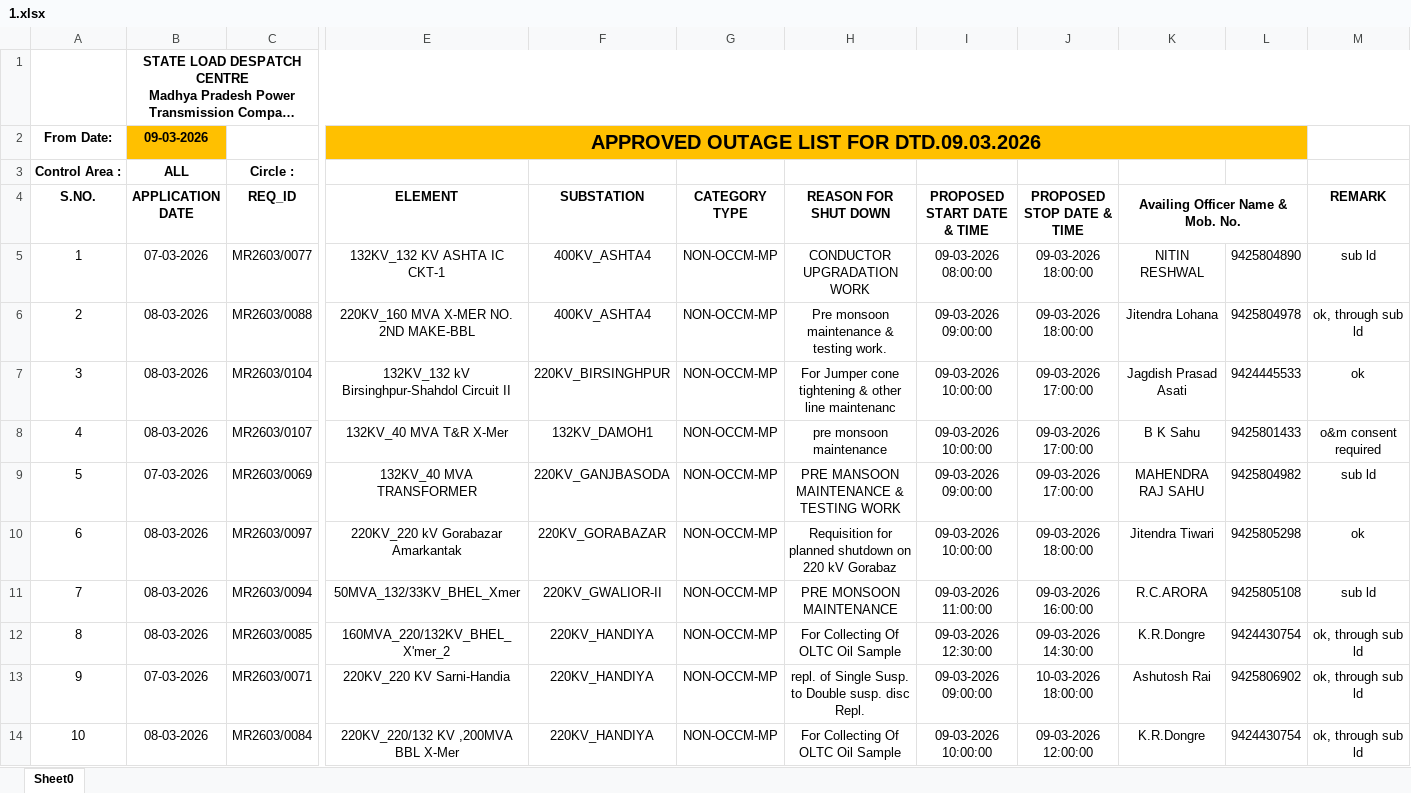
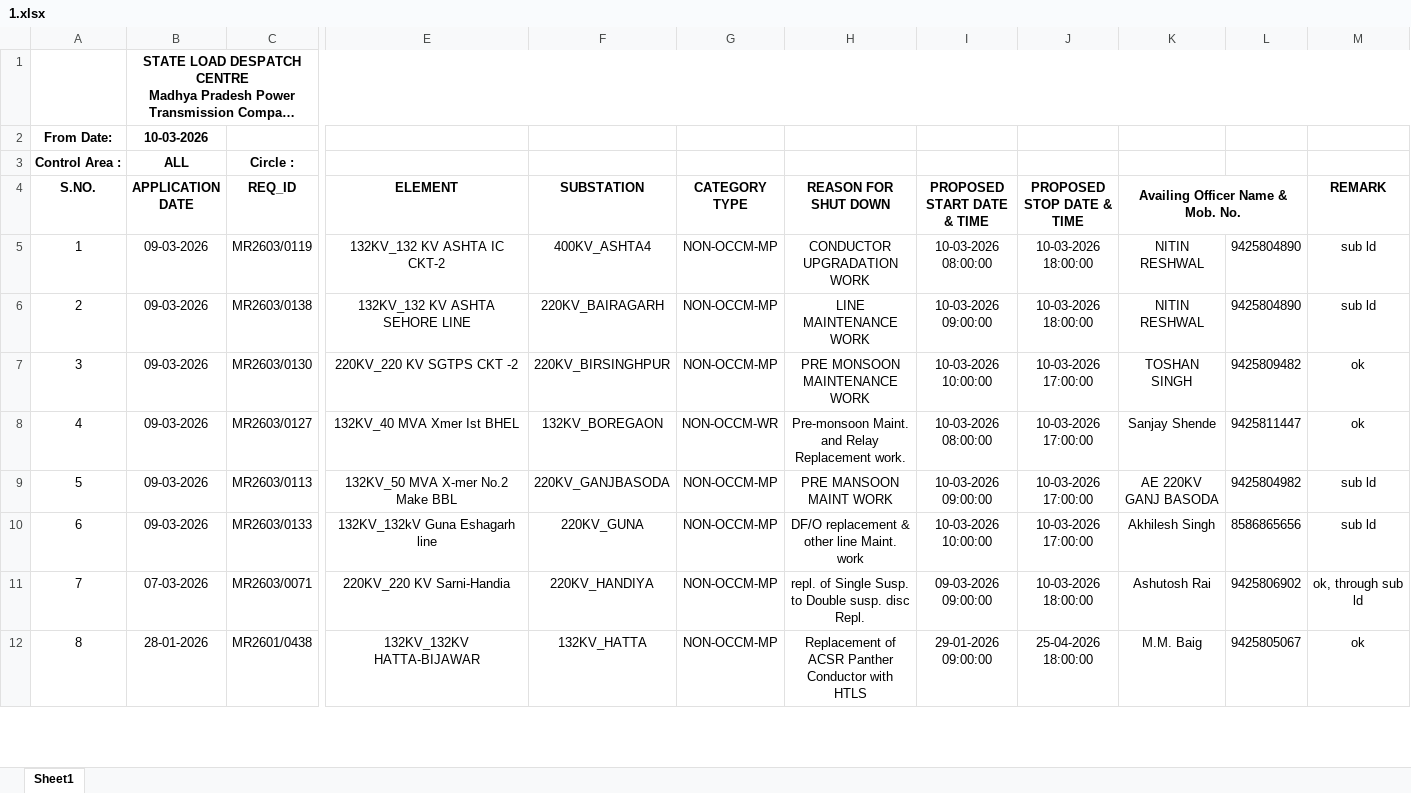
Before and after one commit to SLDCMP/shutdown, an Excel workbook: 1.xlsx, sheet Sheet1, drawn as a sheet; only a part is shown, gaps mark what is left out; the shorter side is filled out with more unchanged rows; long unchanged cells end in …; values as stored, in another font and other column widths than the file's, no borders; charts and pictures not drawn; removed rows and columns are numbered as before the commit, all else as after; rows hold the shown columns only; the diff covers the shown part only; the diff names each change by its address in the sheet, - before the commit and + after, or states it on an @@ line.

Commit message:
Add files via upload

```diff
--- a/1.xlsx (sheet Sheet1)
+++ b/1.xlsx (sheet Sheet1)
-sheet tab: Sheet0
+sheet tab: Sheet1
-row 2: From Date: | 09-03-2026 |  | APPROVED OUTAGE LIST FOR DTD.09.03.2026
+row 2: From Date: | 10-03-2026
-B5 (APPLICATION DATE): 07-03-2026
+B5 (APPLICATION DATE): 09-03-2026
-C5 (REQ_ID): MR2603/0077
+C5 (REQ_ID): MR2603/0119
-E5 (ELEMENT): 132KV_132 KV ASHTA IC CKT-1
+E5 (ELEMENT): 132KV_132 KV ASHTA IC CKT-2
-I5 (PROPOSED START DATE & TIME): 09-03-2026 08:00:00
+I5 (PROPOSED START DATE & TIME): 10-03-2026 08:00:00
-J5 (PROPOSED STOP DATE & TIME): 09-03-2026 18:00:00
+J5 (PROPOSED STOP DATE & TIME): 10-03-2026 18:00:00
-row 6: 2 | 08-03-2026 | MR2603/0088 | 220KV_160 MVA X-MER NO. 2ND MAKE-BBL | 400KV_ASHTA4 | NON-OCCM-MP | Pre monsoon maintenance & testing work. | 09-03-2026 09:00:00 | 09-03-2026 18:00:00 | Jitendra Lohana | 9425804978 | ok, through sub ld
+row 6: 2 | 09-03-2026 | MR2603/0138 | 132KV_132 KV ASHTA SEHORE LINE | 220KV_BAIRAGARH | NON-OCCM-MP | LINE MAINTENANCE WORK | 10-03-2026 09:00:00 | 10-03-2026 18:00:00 | NITIN RESHWAL | 9425804890 | sub ld
-B7 (APPLICATION DATE): 08-03-2026
+B7 (APPLICATION DATE): 09-03-2026
-C7 (REQ_ID): MR2603/0104
+C7 (REQ_ID): MR2603/0130
-E7 (ELEMENT): 132KV_132 kV Birsinghpur-Shahdol Circuit II
+E7 (ELEMENT): 220KV_220 KV SGTPS CKT -2
-H7 (REASON FOR SHUT DOWN): For Jumper cone tightening & other line maintenanc
+H7 (REASON FOR SHUT DOWN): PRE MONSOON MAINTENANCE WORK
-I7 (PROPOSED START DATE & TIME): 09-03-2026 10:00:00
+I7 (PROPOSED START DATE & TIME): 10-03-2026 10:00:00
-J7 (PROPOSED STOP DATE & TIME): 09-03-2026 17:00:00
+J7 (PROPOSED STOP DATE & TIME): 10-03-2026 17:00:00
-K7 (Availing Officer Name & Mob. No.): Jagdish Prasad Asati
+K7 (Availing Officer Name & Mob. No.): TOSHAN SINGH
-L7: 9424445533
+L7: 9425809482
-row 8: 4 | 08-03-2026 | MR2603/0107 | 132KV_40 MVA T&R X-Mer | 132KV_DAMOH1 | NON-OCCM-MP | pre monsoon maintenance | 09-03-2026 10:00:00 | 09-03-2026 17:00:00 | B K Sahu | 9425801433 | o&m consent required
+row 8: 4 | 09-03-2026 | MR2603/0127 | 132KV_40 MVA Xmer Ist BHEL | 132KV_BOREGAON | NON-OCCM-WR | Pre-monsoon Maint. and Relay Replacement work. | 10-03-2026 08:00:00 | 10-03-2026 17:00:00 | Sanjay Shende | 9425811447 | ok
-B9 (APPLICATION DATE): 07-03-2026
+B9 (APPLICATION DATE): 09-03-2026
-C9 (REQ_ID): MR2603/0069
+C9 (REQ_ID): MR2603/0113
-E9 (ELEMENT): 132KV_40 MVA TRANSFORMER
+E9 (ELEMENT): 132KV_50 MVA X-mer No.2 Make BBL
-H9 (REASON FOR SHUT DOWN): PRE MANSOON MAINTENANCE & TESTING WORK
+H9 (REASON FOR SHUT DOWN): PRE MANSOON MAINT WORK
-I9 (PROPOSED START DATE & TIME): 09-03-2026 09:00:00
+I9 (PROPOSED START DATE & TIME): 10-03-2026 09:00:00
-J9 (PROPOSED STOP DATE & TIME): 09-03-2026 17:00:00
+J9 (PROPOSED STOP DATE & TIME): 10-03-2026 17:00:00
-K9 (Availing Officer Name & Mob. No.): MAHENDRA RAJ SAHU
+K9 (Availing Officer Name & Mob. No.): AE 220KV GANJ BASODA
-row 10: 6 | 08-03-2026 | MR2603/0097 | 220KV_220 kV Gorabazar Amarkantak | 220KV_GORABAZAR | NON-OCCM-MP | Requisition for planned shutdown on 220 kV Gorabaz | 09-03-2026 10:00:00 | 09-03-2026 18:00:00 | Jitendra Tiwari | 9425805298 | ok
-row 11: 7 | 08-03-2026 | MR2603/0094 | 50MVA_132/33KV_BHEL_Xmer | 220KV_GWALIOR-II | NON-OCCM-MP | PRE MONSOON MAINTENANCE | 09-03-2026 11:00:00 | 09-03-2026 16:00:00 | R.C.ARORA | 9425805108 | sub ld
-row 12: 8 | 08-03-2026 | MR2603/0085 | 160MVA_220/132KV_BHEL_X'mer_2 | 220KV_HANDIYA | NON-OCCM-MP | For Collecting Of OLTC Oil Sample | 09-03-2026 12:30:00 | 09-03-2026 14:30:00 | K.R.Dongre | 9424430754 | ok, through sub ld
+row 10: 6 | 09-03-2026 | MR2603/0133 | 132KV_132kV Guna Eshagarh line | 220KV_GUNA | NON-OCCM-MP | DF/O replacement & other line Maint. work | 10-03-2026 10:00:00 | 10-03-2026 17:00:00 | Akhilesh Singh | 8586865656 | sub ld
@@ column A (S.NO.) renumbered between rows 11 and 44 @@
-row 14: 10 | 08-03-2026 | MR2603/0084 | 220KV_220/132 KV ,200MVA BBL X-Mer | 220KV_HANDIYA | NON-OCCM-MP | For Collecting Of OLTC Oil Sample | 09-03-2026 10:00:00 | 09-03-2026 12:00:00 | K.R.Dongre | 9424430754 | ok, through sub ld
```
Also changed, not shown: 26 added rows, 16 removed rows and 36 edited cells elsewhere in this sheet, charts or pictures.
